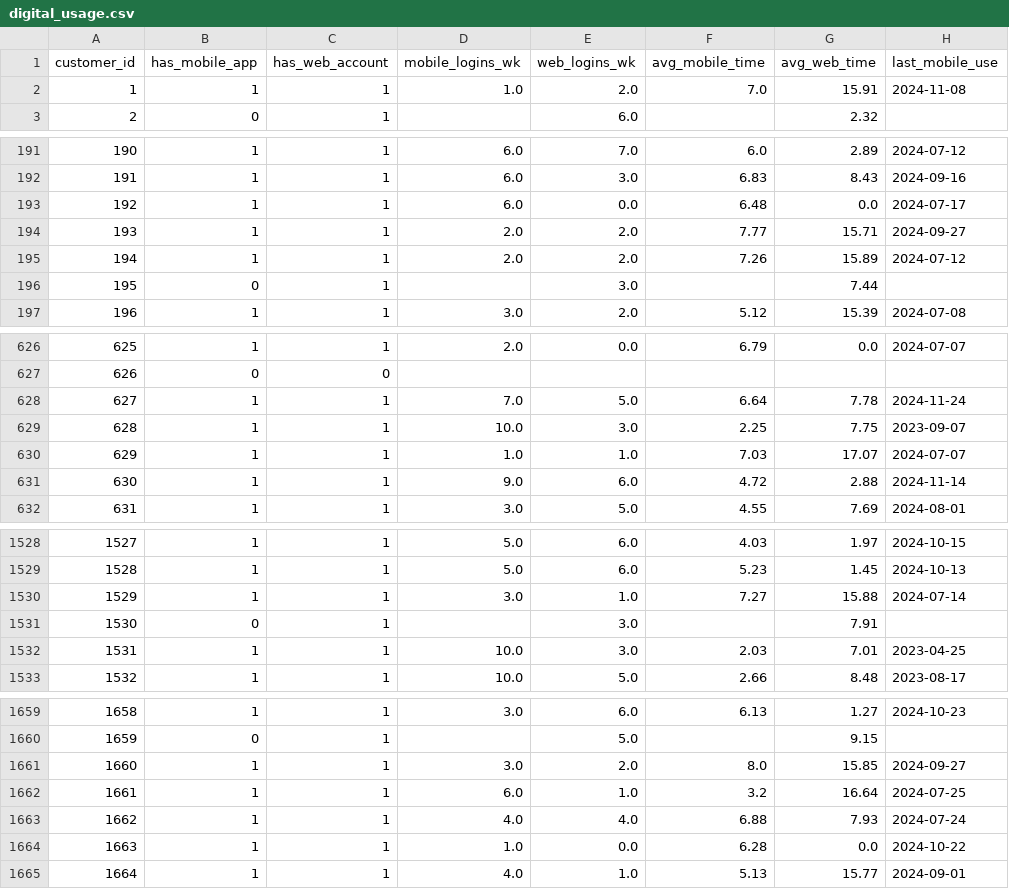
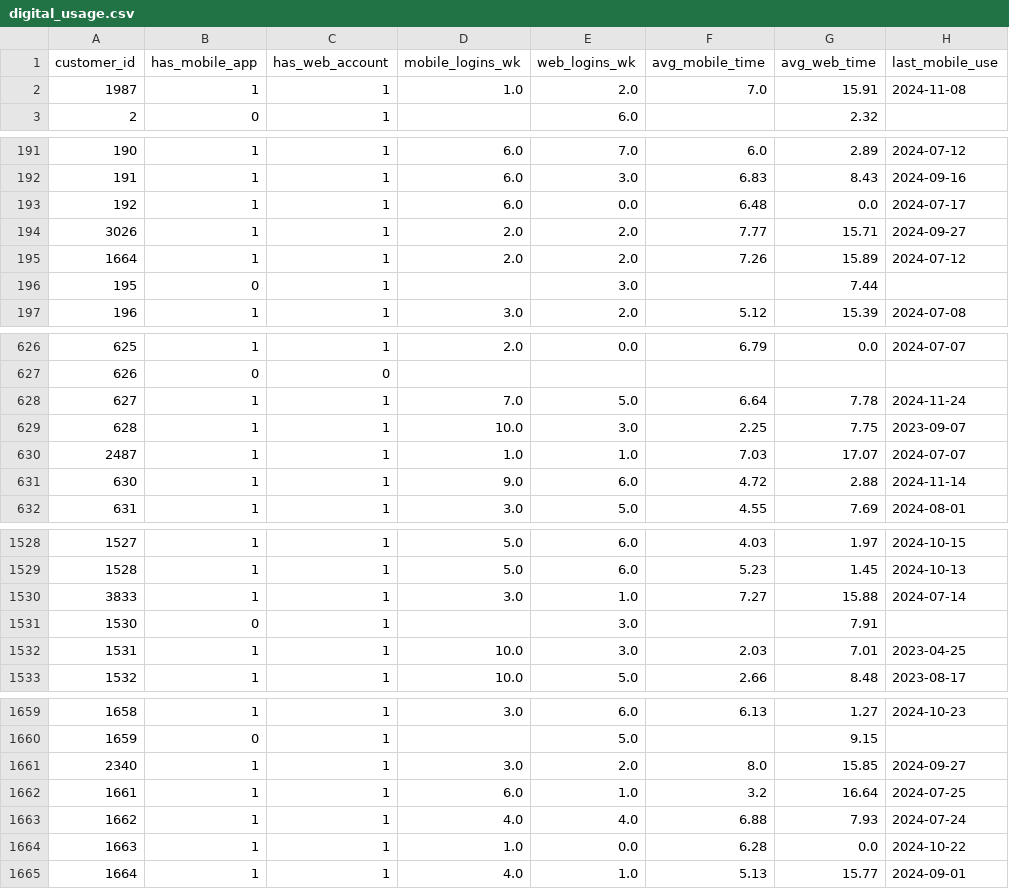
Before and after one commit to yjh-jy/dsa3101-bank-marketing-group-1, a CSV file: data/processed/digital_usage.csv, drawn as a sheet; only a part is shown, gaps mark what is left out; the diff covers the shown part only; the diff names each change by its address in the sheet, - before the commit and + after, or states it on an @@ line.

```diff
--- a/data/processed/digital_usage.csv
+++ b/data/processed/digital_usage.csv
-A2 (customer_id): 1
+A2 (customer_id): 1987
-A194 (customer_id): 193
+A194 (customer_id): 3026
-A195 (customer_id): 194
+A195 (customer_id): 1664
-A630 (customer_id): 629
+A630 (customer_id): 2487
-A1530 (customer_id): 1529
+A1530 (customer_id): 3833
-A1661 (customer_id): 1660
+A1661 (customer_id): 2340
```
Also changed, not shown: 13 edited cells elsewhere in this file, data/processed/loans.csv, data/processed/transactions.csv.
